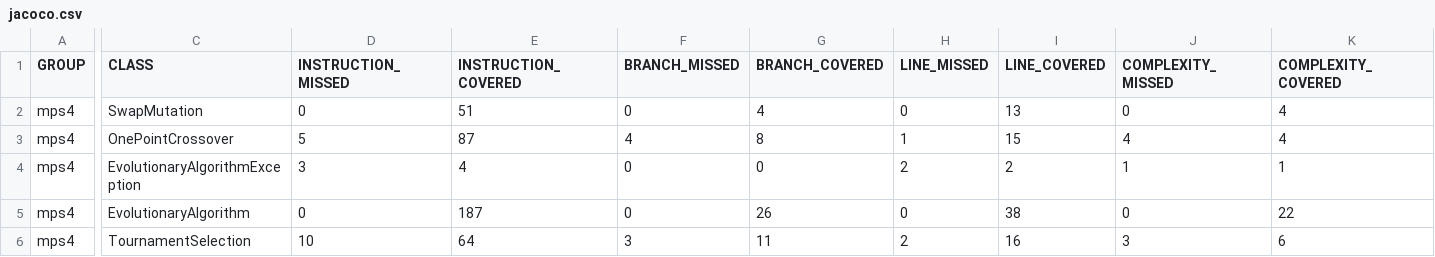
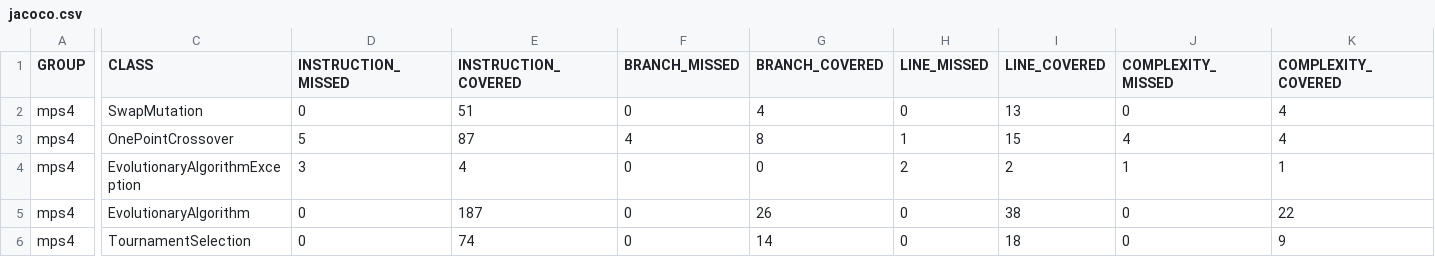
Before and after one commit to pablormsn/Mantenimiento, a CSV file: practica4/target/site/jacoco/jacoco.csv, drawn as a sheet; only a part is shown, gaps mark what is left out; the diff names each change by its address in the sheet, - before the commit and + after, or states it on an @@ line.

```diff
--- a/practica4/target/site/jacoco/jacoco.csv
+++ b/practica4/target/site/jacoco/jacoco.csv
-D6 (INSTRUCTION_MISSED): 10
+D6 (INSTRUCTION_MISSED): 0
-E6 (INSTRUCTION_COVERED): 64
+E6 (INSTRUCTION_COVERED): 74
-F6 (BRANCH_MISSED): 3
+F6 (BRANCH_MISSED): 0
-G6 (BRANCH_COVERED): 11
+G6 (BRANCH_COVERED): 14
-H6 (LINE_MISSED): 2
+H6 (LINE_MISSED): 0
-I6 (LINE_COVERED): 16
+I6 (LINE_COVERED): 18
-J6 (COMPLEXITY_MISSED): 3
+J6 (COMPLEXITY_MISSED): 0
-K6 (COMPLEXITY_COVERED): 6
+K6 (COMPLEXITY_COVERED): 9
```
Also changed, not shown: 30 other files.
